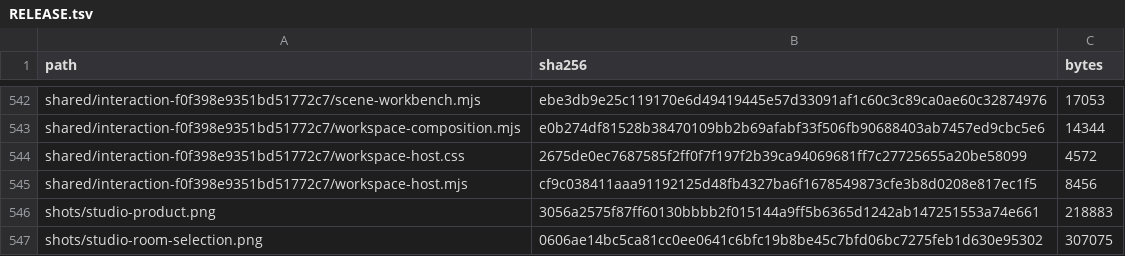
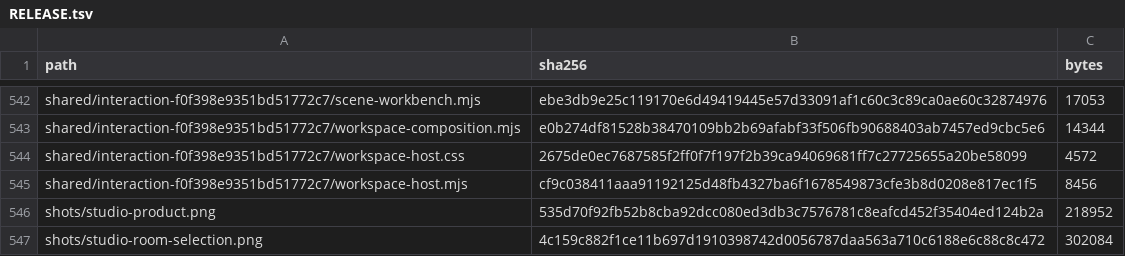
Before and after one commit to Nickgonzales76017/bonfyre, a TSV file: site/spaces/RELEASE.tsv, drawn as a sheet; only a part is shown, gaps mark what is left out.

```diff
--- a/site/spaces/RELEASE.tsv
+++ b/site/spaces/RELEASE.tsv
@@ -545,3 +545,3 @@ shared/interaction-f0f398e9351bd51772c7/workspace-host.css	2675de0ec7687585f2ff0
 shared/interaction-f0f398e9351bd51772c7/workspace-host.mjs	cf9c038411aaa91192125d48fb4327ba6f1678549873cfe3b8d0208e817ec1f5	8456
-shots/studio-product.png	3056a2575f87ff60130bbbb2f015144a9ff5b6365d1242ab147251553a74e661	218883
-shots/studio-room-selection.png	0606ae14bc5ca81cc0ee0641c6bfc19b8be45c7bfd06bc7275feb1d630e95302	307075
+shots/studio-product.png	535d70f92fb52b8cba92dcc080ed3db3c7576781c8eafcd452f35404ed124b2a	218952
+shots/studio-room-selection.png	4c159c882f1ce11b697d1910398742d0056787daa563a710c6188e6c88c8c472	302084
```
Also changed, not shown: 4 other files.
